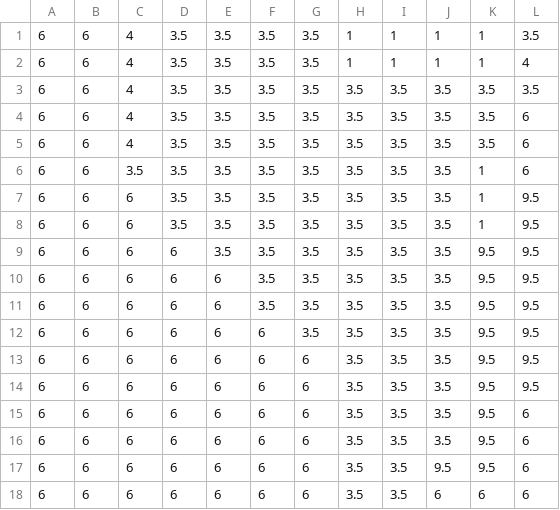
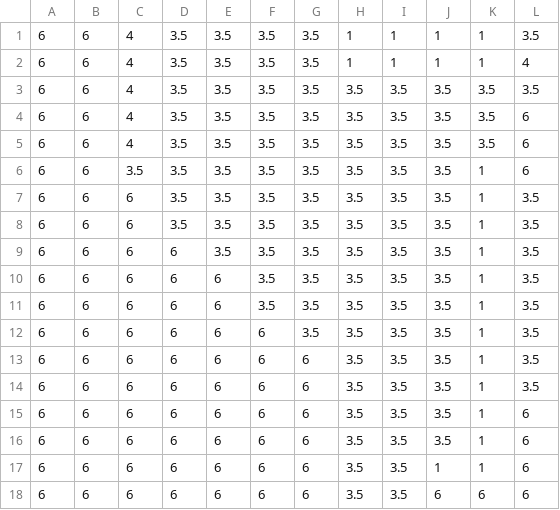
Before and after one commit to Smartypants0506/paraviewNormalizer, a CSV file: tiles/13.csv, drawn as a sheet.

```diff
--- a/tiles/13.csv
+++ b/tiles/13.csv
@@ -6,13 +6,13 @@
 6,6,3.5,3.5,3.5,3.5,3.5,3.5,3.5,3.5,1,6
-6,6,6,3.5,3.5,3.5,3.5,3.5,3.5,3.5,1,9.5
-6,6,6,3.5,3.5,3.5,3.5,3.5,3.5,3.5,1,9.5
-6,6,6,6,3.5,3.5,3.5,3.5,3.5,3.5,9.5,9.5
-6,6,6,6,6,3.5,3.5,3.5,3.5,3.5,9.5,9.5
-6,6,6,6,6,3.5,3.5,3.5,3.5,3.5,9.5,9.5
-6,6,6,6,6,6,3.5,3.5,3.5,3.5,9.5,9.5
-6,6,6,6,6,6,6,3.5,3.5,3.5,9.5,9.5
-6,6,6,6,6,6,6,3.5,3.5,3.5,9.5,9.5
-6,6,6,6,6,6,6,3.5,3.5,3.5,9.5,6
-6,6,6,6,6,6,6,3.5,3.5,3.5,9.5,6
-6,6,6,6,6,6,6,3.5,3.5,9.5,9.5,6
+6,6,6,3.5,3.5,3.5,3.5,3.5,3.5,3.5,1,3.5
+6,6,6,3.5,3.5,3.5,3.5,3.5,3.5,3.5,1,3.5
+6,6,6,6,3.5,3.5,3.5,3.5,3.5,3.5,1,3.5
+6,6,6,6,6,3.5,3.5,3.5,3.5,3.5,1,3.5
+6,6,6,6,6,3.5,3.5,3.5,3.5,3.5,1,3.5
+6,6,6,6,6,6,3.5,3.5,3.5,3.5,1,3.5
+6,6,6,6,6,6,6,3.5,3.5,3.5,1,3.5
+6,6,6,6,6,6,6,3.5,3.5,3.5,1,3.5
+6,6,6,6,6,6,6,3.5,3.5,3.5,1,6
+6,6,6,6,6,6,6,3.5,3.5,3.5,1,6
+6,6,6,6,6,6,6,3.5,3.5,1,1,6
 6,6,6,6,6,6,6,3.5,3.5,6,6,6
```
Also changed, not shown: PotentialSolutions/4x4.csv, tiles/1.csv, 5 other files.
